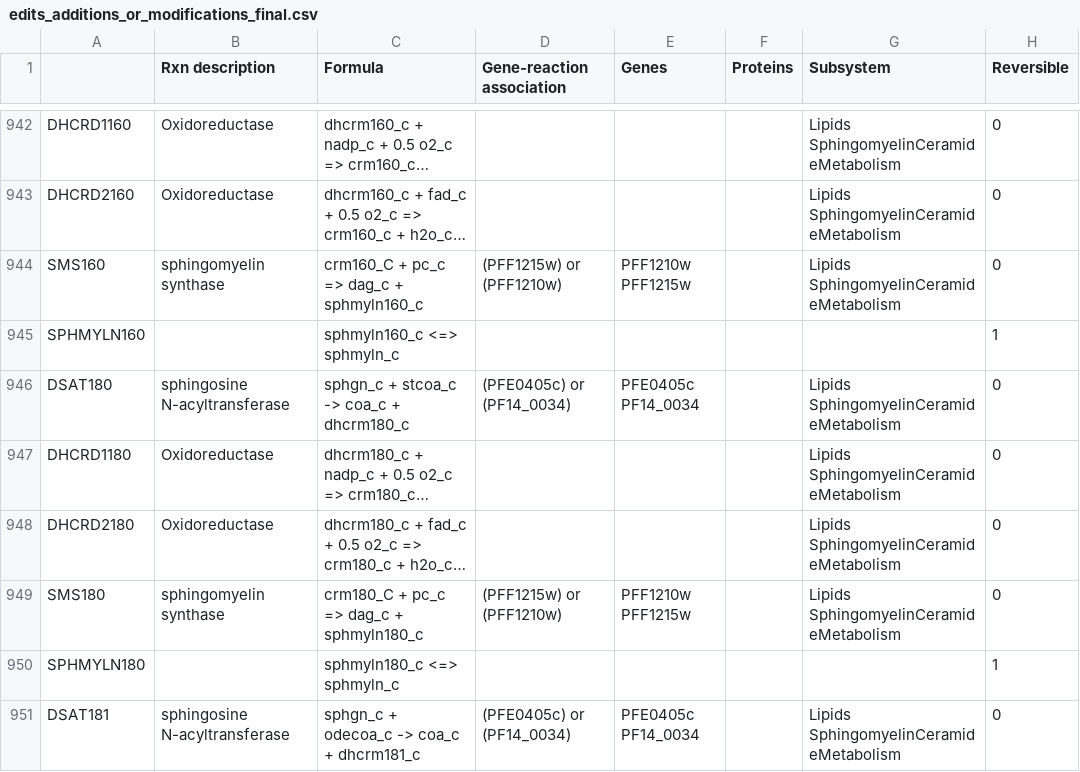
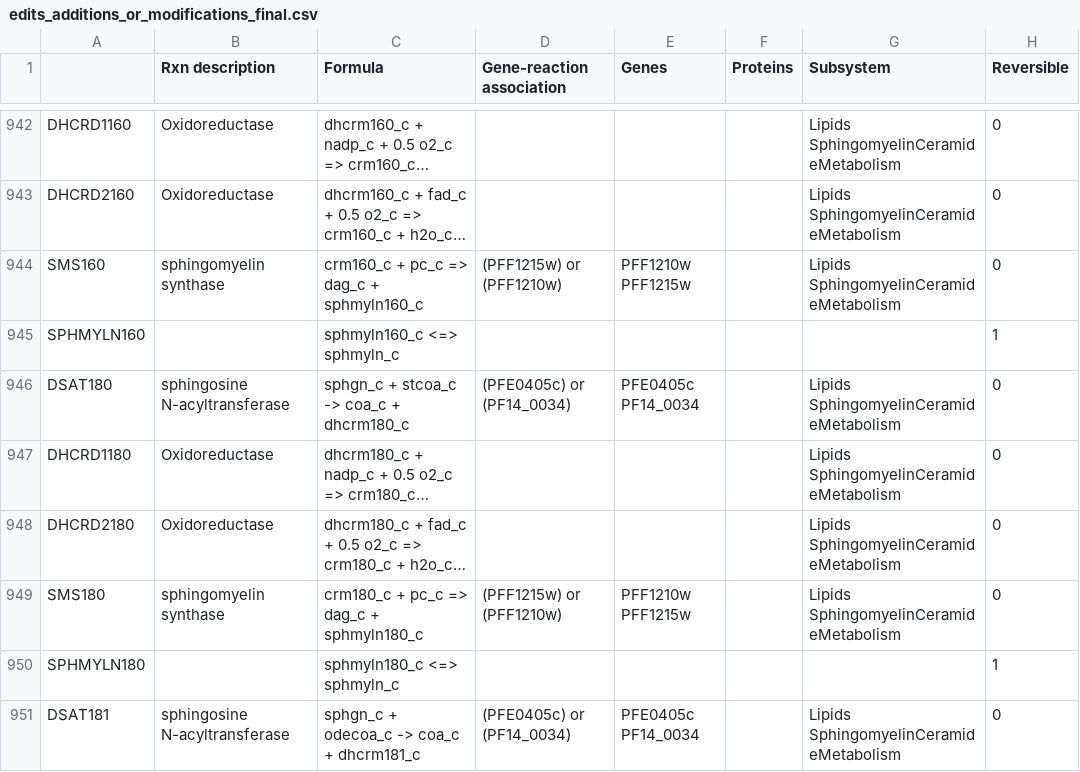
Before and after one commit to gulermalaria/iPfal17_curation, a CSV file: data/edits_additions_or_modifications_final.csv, drawn as a sheet; only a part is shown, gaps mark what is left out; long unchanged cells end in …; the diff covers the shown part only; the diff names each change by its address in the sheet, - before the commit and + after, or states it on an @@ line.

```diff
--- a/data/edits_additions_or_modifications_final.csv
+++ b/data/edits_additions_or_modifications_final.csv
-C944 (Formula): crm160_C + pc_c => dag_c + sphmyln160_c
+C944 (Formula): crm160_c + pc_c => dag_c + sphmyln160_c
-C949 (Formula): crm180_C + pc_c => dag_c + sphmyln180_c
+C949 (Formula): crm180_c + pc_c => dag_c + sphmyln180_c
```
Also changed, not shown: 19 edited cells elsewhere in this file, data/added_metabolites.csv.
